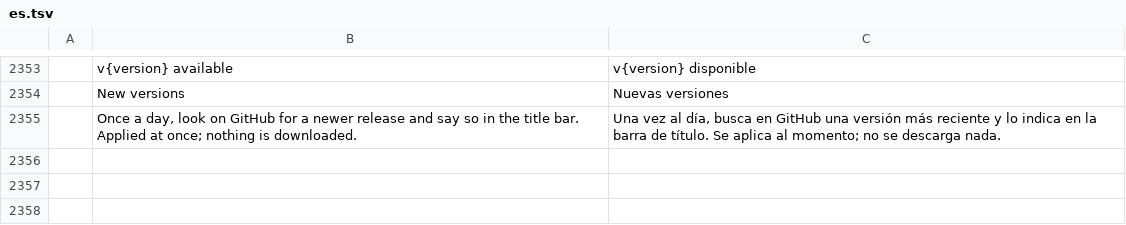
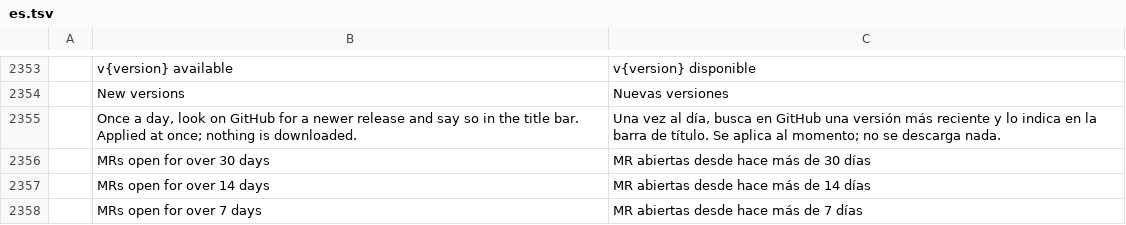
Before and after one commit to julien-langlois/gitlab-tracker, a TSV file: gitlab-tracker/i18n/es.tsv, drawn as a sheet; only a part is shown, gaps mark what is left out; the diff names each change by its address in the sheet, - before the commit and + after, or states it on an @@ line.

```diff
--- a/gitlab-tracker/i18n/es.tsv
+++ b/gitlab-tracker/i18n/es.tsv
+row 2356:  | MRs open for over 30 days | MR abiertas desde hace más de 30 días
+row 2357:  | MRs open for over 14 days | MR abiertas desde hace más de 14 días
+row 2358:  | MRs open for over 7 days | MR abiertas desde hace más de 7 días
```
Also changed, not shown: gitlab-tracker/i18n/de.tsv, gitlab-tracker/i18n/fr.tsv, 3 other files.
